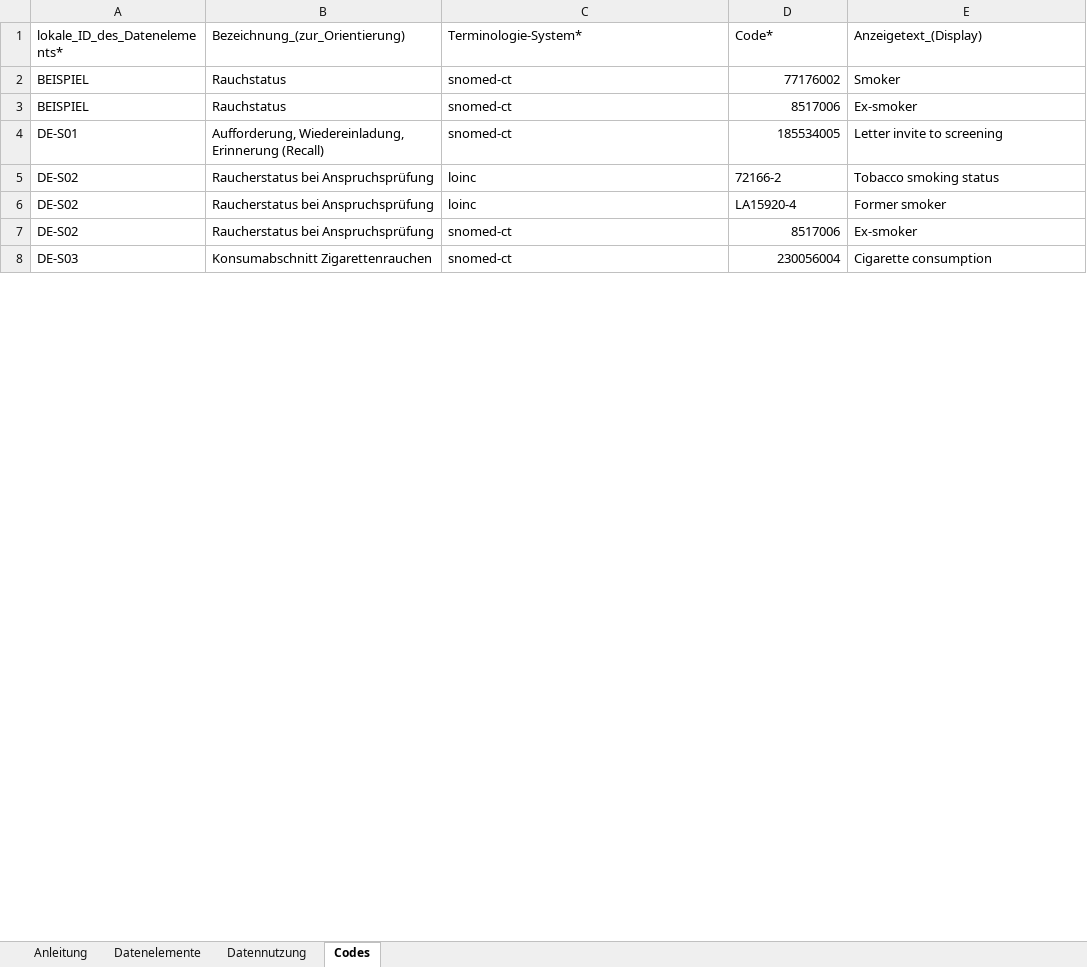
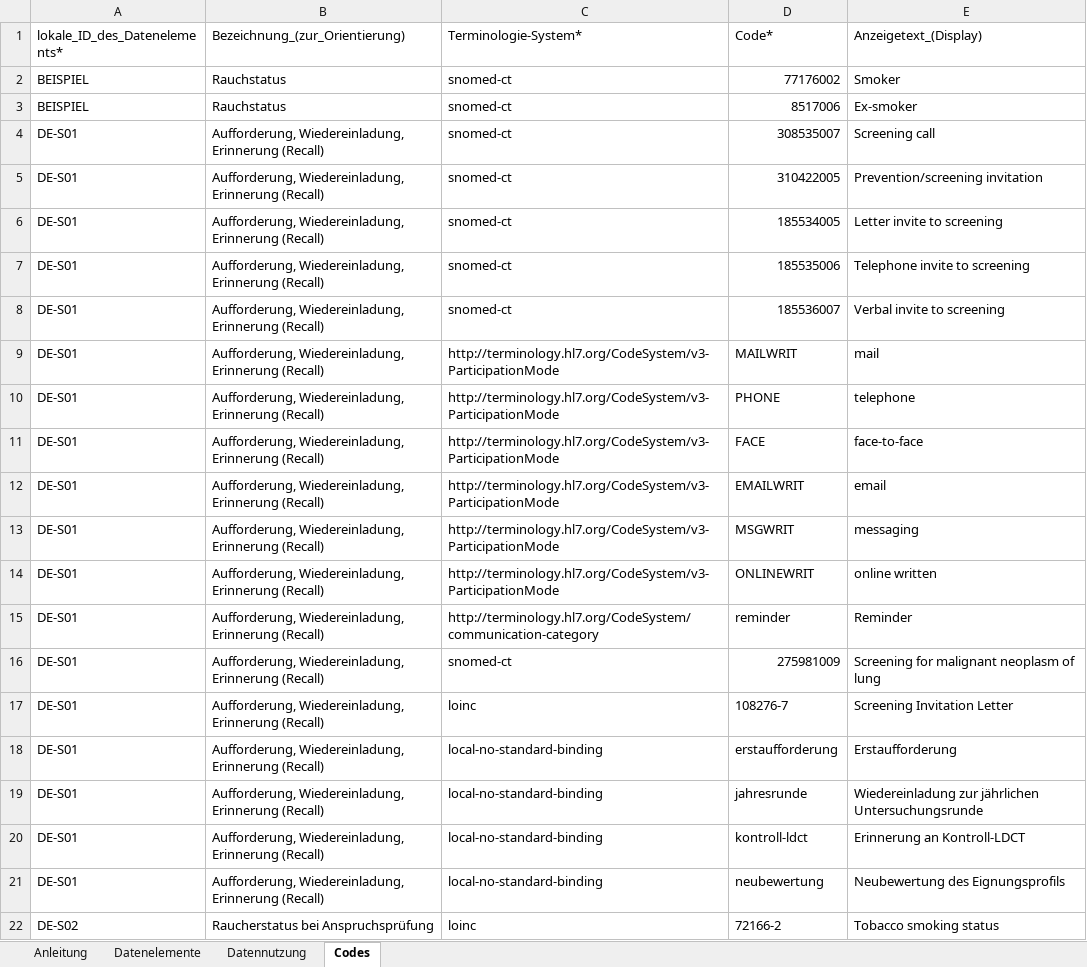
Before and after one commit to forschungsgruppe-digital-health/mihub-lung-cancer-pathway-data-elements, an Excel workbook: docs/screening/datenelement-erhebung-screening.xlsx, sheet Codes, drawn as a sheet; only a part is shown; the shorter side is filled out with more unchanged rows; values as stored, in another font and other column widths than the file's, no cell formats; the diff covers the shown part only; the diff names each change by its address in the sheet, - before the commit and + after, or states it on an @@ line.

```diff
--- a/docs/screening/datenelement-erhebung-screening.xlsx (sheet Codes)
+++ b/docs/screening/datenelement-erhebung-screening.xlsx (sheet Codes)
+row 4: DE-S01 | Aufforderung, Wiedereinladung, Erinnerung (Recall) | snomed-ct | 308535007 | Screening call
+row 5: DE-S01 | Aufforderung, Wiedereinladung, Erinnerung (Recall) | snomed-ct | 310422005 | Prevention/screening invitation
+row 7: DE-S01 | Aufforderung, Wiedereinladung, Erinnerung (Recall) | snomed-ct | 185535006 | Telephone invite to screening
+row 8: DE-S01 | Aufforderung, Wiedereinladung, Erinnerung (Recall) | snomed-ct | 185536007 | Verbal invite to screening
+row 9: DE-S01 | Aufforderung, Wiedereinladung, Erinnerung (Recall) | http://terminology.hl7.org/CodeSystem/v3-ParticipationMode | MAILWRIT | mail
+row 10: DE-S01 | Aufforderung, Wiedereinladung, Erinnerung (Recall) | http://terminology.hl7.org/CodeSystem/v3-ParticipationMode | PHONE | telephone
+row 11: DE-S01 | Aufforderung, Wiedereinladung, Erinnerung (Recall) | http://terminology.hl7.org/CodeSystem/v3-ParticipationMode | FACE | face-to-face
+row 12: DE-S01 | Aufforderung, Wiedereinladung, Erinnerung (Recall) | http://terminology.hl7.org/CodeSystem/v3-ParticipationMode | EMAILWRIT | email
+row 13: DE-S01 | Aufforderung, Wiedereinladung, Erinnerung (Recall) | http://terminology.hl7.org/CodeSystem/v3-ParticipationMode | MSGWRIT | messaging
+row 14: DE-S01 | Aufforderung, Wiedereinladung, Erinnerung (Recall) | http://terminology.hl7.org/CodeSystem/v3-ParticipationMode | ONLINEWRIT | online written
+row 15: DE-S01 | Aufforderung, Wiedereinladung, Erinnerung (Recall) | http://terminology.hl7.org/CodeSystem/communication-category | reminder | Reminder
+row 16: DE-S01 | Aufforderung, Wiedereinladung, Erinnerung (Recall) | snomed-ct | 275981009 | Screening for malignant neoplasm of lung
+row 17: DE-S01 | Aufforderung, Wiedereinladung, Erinnerung (Recall) | loinc | 108276-7 | Screening Invitation Letter
+row 18: DE-S01 | Aufforderung, Wiedereinladung, Erinnerung (Recall) | local-no-standard-binding | erstaufforderung | Erstaufforderung
+row 19: DE-S01 | Aufforderung, Wiedereinladung, Erinnerung (Recall) | local-no-standard-binding | jahresrunde | Wiedereinladung zur jährlichen Untersuchungsrunde
+row 20: DE-S01 | Aufforderung, Wiedereinladung, Erinnerung (Recall) | local-no-standard-binding | kontroll-ldct | Erinnerung an Kontroll-LDCT
+row 21: DE-S01 | Aufforderung, Wiedereinladung, Erinnerung (Recall) | local-no-standard-binding | neubewertung | Neubewertung des Eignungsprofils
```
Also changed, not shown: 279 added rows, 2 removed rows, 1 moved row and 39 edited cells elsewhere in this sheet, sheet Datenelemente, sheet Datennutzung, sheet Anleitung, cell formats, 56 other files.
